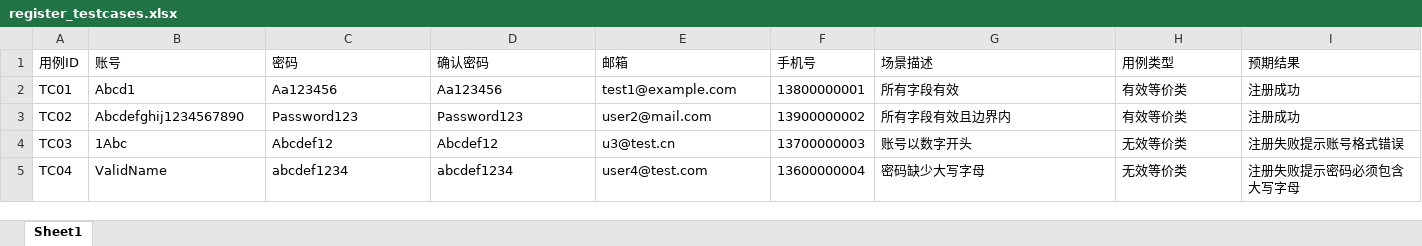
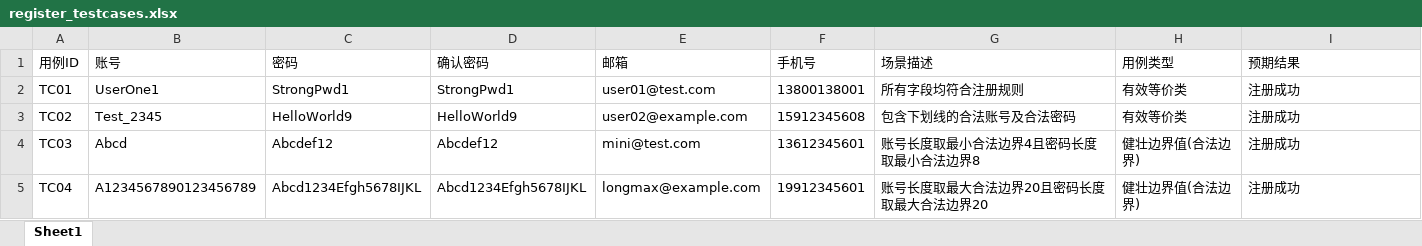
Before and after one commit to kevinkkk-ux/AI-Test-Platform, an Excel workbook: files/register_testcases.xlsx, sheet Sheet1, drawn as a sheet; only a part is shown; values as stored, in another font and other column widths than the file's, no borders; the diff covers the shown part only; the diff names each change by its address in the sheet, - before the commit and + after, or states it on an @@ line.

```diff
--- a/files/register_testcases.xlsx (sheet Sheet1)
+++ b/files/register_testcases.xlsx (sheet Sheet1)
-B2 (账号): Abcd1
+B2 (账号): UserOne1
-C2 (密码): Aa123456
+C2 (密码): StrongPwd1
-D2 (确认密码): Aa123456
+D2 (确认密码): StrongPwd1
-E2 (邮箱): test1@example.com
+E2 (邮箱): user01@test.com
-F2 (手机号): 13800000001
+F2 (手机号): 13800138001
-G2 (场景描述): 所有字段有效
+G2 (场景描述): 所有字段均符合注册规则
-B3 (账号): Abcdefghij1234567890
+B3 (账号): Test_2345
-C3 (密码): Password123
+C3 (密码): HelloWorld9
-D3 (确认密码): Password123
+D3 (确认密码): HelloWorld9
-E3 (邮箱): user2@mail.com
+E3 (邮箱): user02@example.com
-F3 (手机号): 13900000002
+F3 (手机号): 15912345608
-G3 (场景描述): 所有字段有效且边界内
+G3 (场景描述): 包含下划线的合法账号及合法密码
-B4 (账号): 1Abc
+B4 (账号): Abcd
-E4 (邮箱): u3@test.cn
+E4 (邮箱): mini@test.com
-F4 (手机号): 13700000003
+F4 (手机号): 13612345601
-G4 (场景描述): 账号以数字开头
+G4 (场景描述): 账号长度取最小合法边界4且密码长度取最小合法边界8
-H4:H5 (用例类型): 无效等价类
+H4:H5 (用例类型): 健壮边界值(合法边界)
-I4 (预期结果): 注册失败提示账号格式错误
+I4 (预期结果): 注册成功
-B5 (账号): ValidName
+B5 (账号): A1234567890123456789
-C5 (密码): abcdef1234
+C5 (密码): Abcd1234Efgh5678IJKL
-D5 (确认密码): abcdef1234
+D5 (确认密码): Abcd1234Efgh5678IJKL
-E5 (邮箱): user4@test.com
+E5 (邮箱): longmax@example.com
-F5 (手机号): 13600000004
+F5 (手机号): 19912345601
-G5 (场景描述): 密码缺少大写字母
+G5 (场景描述): 账号长度取最大合法边界20且密码长度取最大合法边界20
-I5 (预期结果): 注册失败提示密码必须包含大写字母
+I5 (预期结果): 注册成功
```
Also changed, not shown: 48 edited cells elsewhere in this sheet, files/modify_profile_testcases.xlsx, files/testcases.xlsx, 5 other files.
